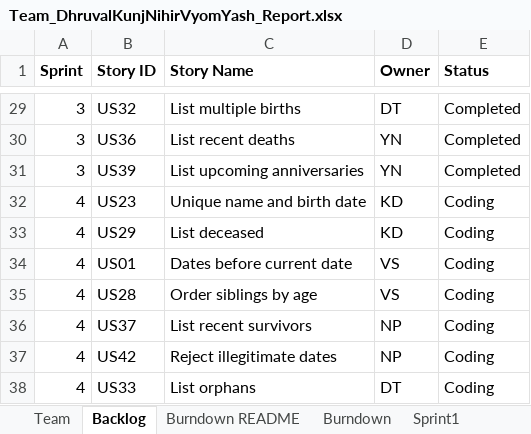
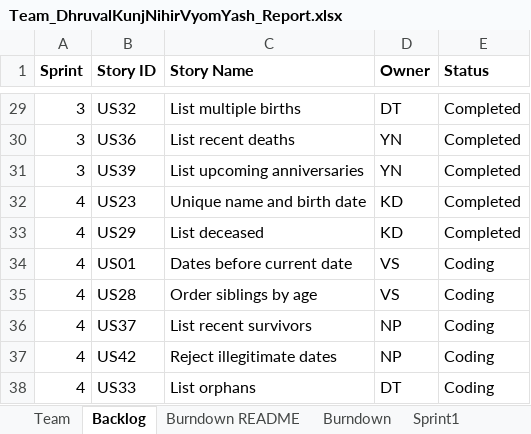
Before and after one commit to vyom-shah/CS555_Final_Project, an Excel workbook: FinalProject/Excel Sheet/Team_DhruvalKunjNihirVyomYash_Report.xlsx, sheet Backlog, drawn as a sheet; only a part is shown, gaps mark what is left out; values as stored, in another font and other column widths than the file's, no borders; the diff names each change by its address in the sheet, - before the commit and + after, or states it on an @@ line.

```diff
--- a/FinalProject/Excel Sheet/Team_DhruvalKunjNihirVyomYash_Report.xlsx (sheet Backlog)
+++ b/FinalProject/Excel Sheet/Team_DhruvalKunjNihirVyomYash_Report.xlsx (sheet Backlog)
-E32:E33 (Status): Coding
+E32:E33 (Status): Completed
```
Also changed, not shown: sheet Sprint4.
